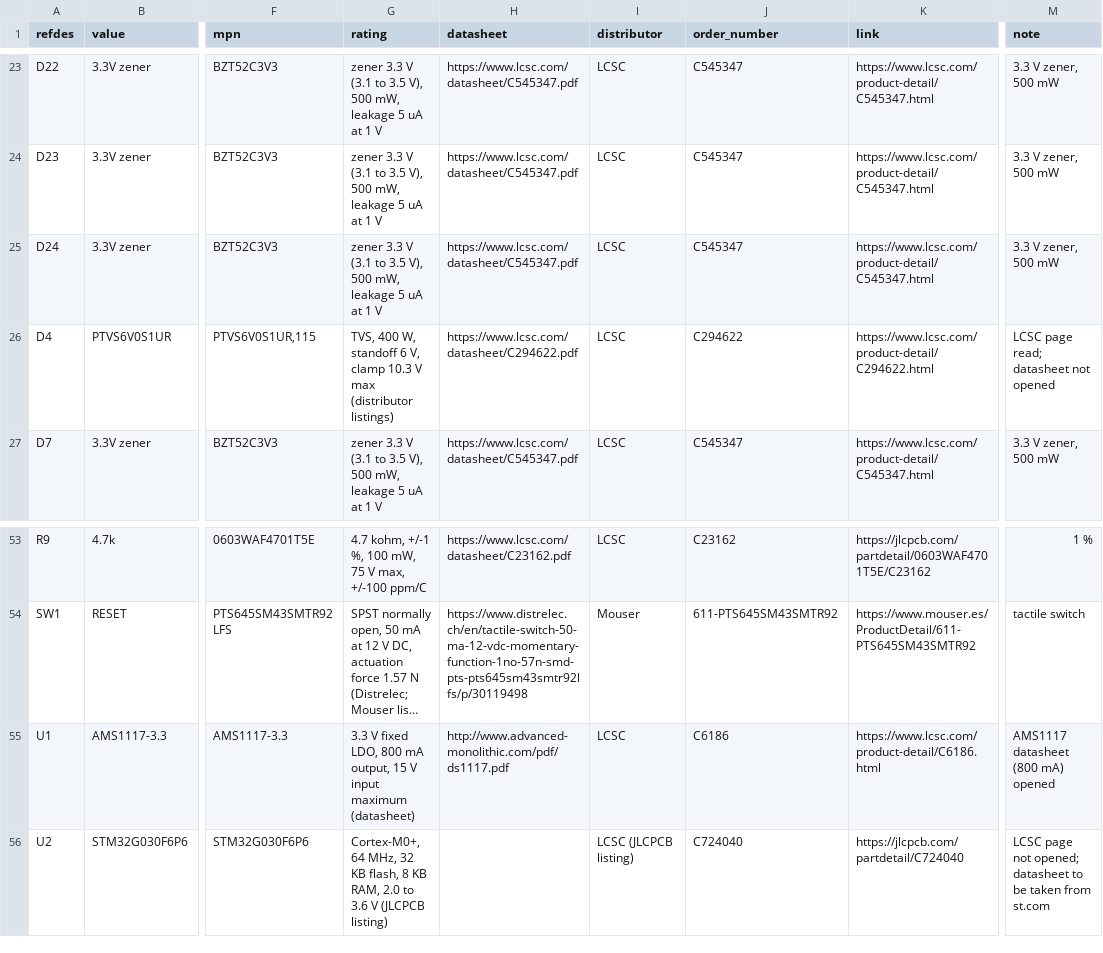
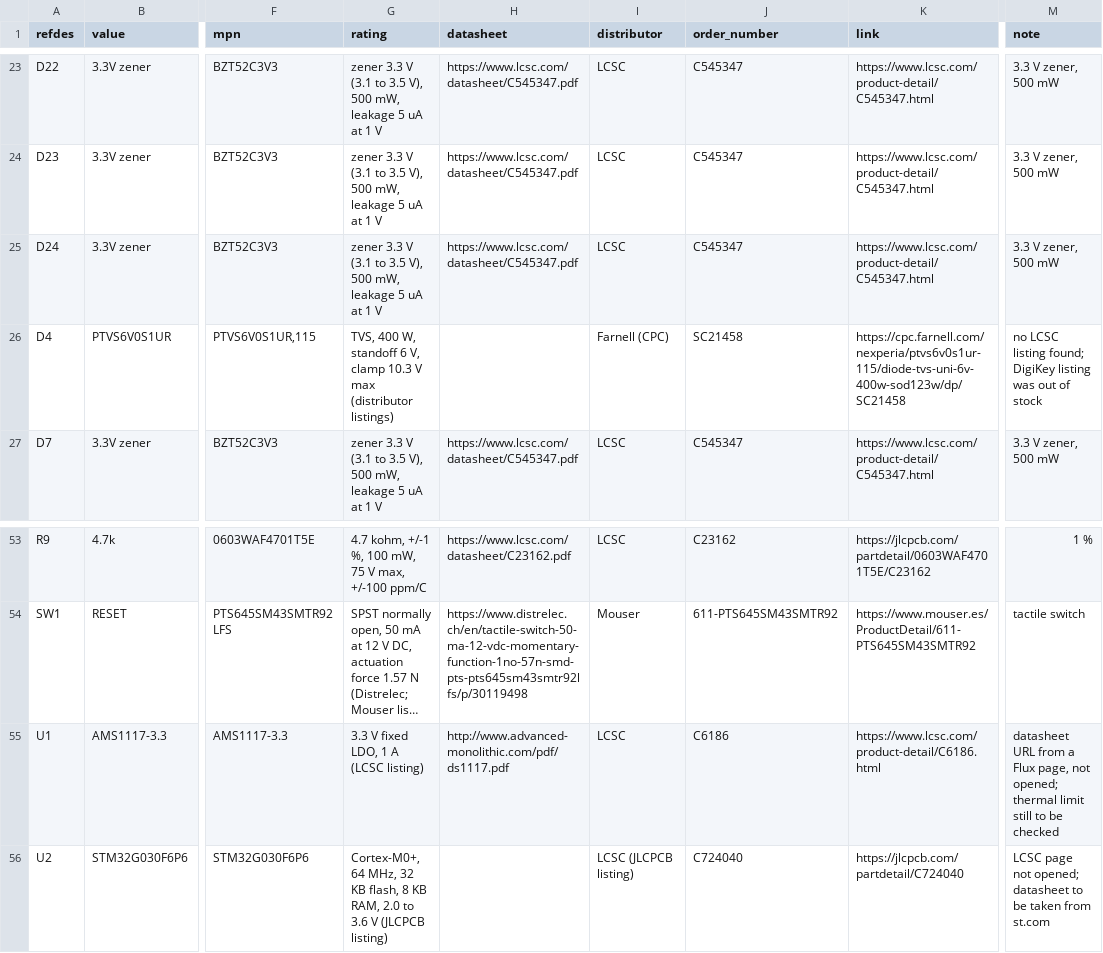
Before and after one commit to absmach/synth, a CSV file: qualification/class-a/i2c-sensor-node/fab/i2c_sensor_node_bom_orderable.csv, drawn as a sheet; only a part is shown, gaps mark what is left out; long unchanged cells end in …; the diff names each change by its address in the sheet, - before the commit and + after, or states it on an @@ line.

Commit message:
feat(qualification): case 2 on two layers, released through the Synth MCP server
Source, sidecar, three MCP exports with their traces, DRC and ERC reports,
the release report, the fabrication package and the reproduce pins for the
two-layer board. Three exports agree: the un-routed board, schematic, BOM and
placement are byte-identical, the routed board and Gerbers are identical once
the random ids and creation time are masked.

```diff
--- a/qualification/class-a/i2c-sensor-node/fab/i2c_sensor_node_bom_orderable.csv
+++ b/qualification/class-a/i2c-sensor-node/fab/i2c_sensor_node_bom_orderable.csv
-H26 (datasheet): https://www.lcsc.com/datasheet/C294622.pdf
+H26 (datasheet): (empty)
-I26 (distributor): LCSC
+I26 (distributor): Farnell (CPC)
-J26 (order_number): C294622
+J26 (order_number): SC21458
-K26 (link): https://www.lcsc.com/product-detail/C294622.html
+K26 (link): https://cpc.farnell.com/nexperia/ptvs6v0s1ur-115/diode-tvs-uni-6v-400w-sod123w/dp/SC21458
-M26 (note): LCSC page read; datasheet not opened
+M26 (note): no LCSC listing found; DigiKey listing was out of stock
-G55 (rating): …fixed LDO, 800 mA output, 15 V input maximum (datasheet)
+G55 (rating): …fixed LDO, 1 A (LCSC listing)
-M55 (note): AMS1117 datasheet (800 mA) opened
+M55 (note): datasheet URL from a Flux page, not opened; thermal limit still to be checked
```
Also changed, not shown: qualification/class-a/i2c-sensor-node/export/pnp.csv, qualification/class-a/i2c-sensor-node/fab/i2c_sensor_node_cpl.csv, 25 other files.
